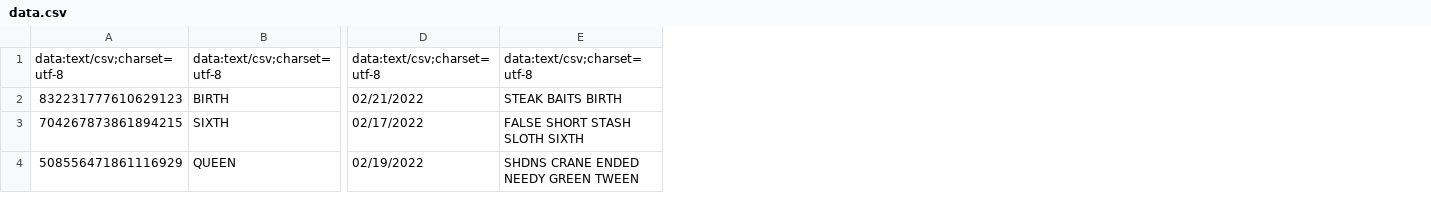
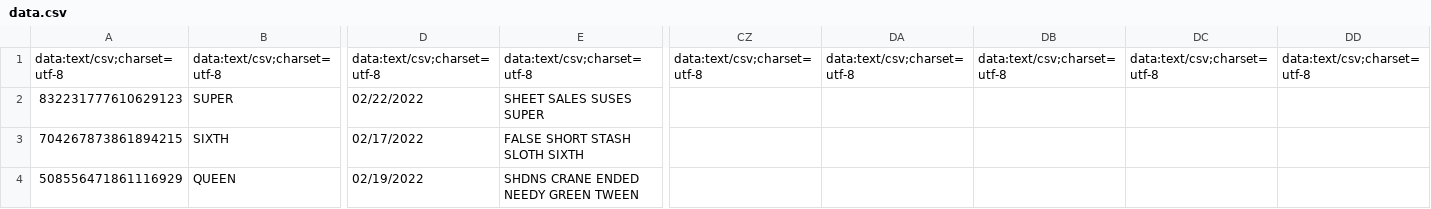
Before and after one commit to szeanx/dauntless-bot, a CSV file: data.csv, drawn as a sheet; only a part is shown, gaps mark what is left out; the diff covers the shown part only; the diff names each change by its address in the sheet, - before the commit and + after, or states it on an @@ line.

Commit message:
updated data

```diff
--- a/data.csv
+++ b/data.csv
+column CZ, row 1: data:text/csv;charset=utf-8
+column DA, row 1: data:text/csv;charset=utf-8
+column DB, row 1: data:text/csv;charset=utf-8
+column DC, row 1: data:text/csv;charset=utf-8
+column DD, row 1: data:text/csv;charset=utf-8
-B2: BIRTH
+B2: SUPER
-D2: 02/21/2022
+D2: 02/22/2022
-E2: STEAK BAITS BIRTH
+E2: SHEET SALES SUSES SUPER
```
Also changed, not shown: 3 edited cells elsewhere in this file.
